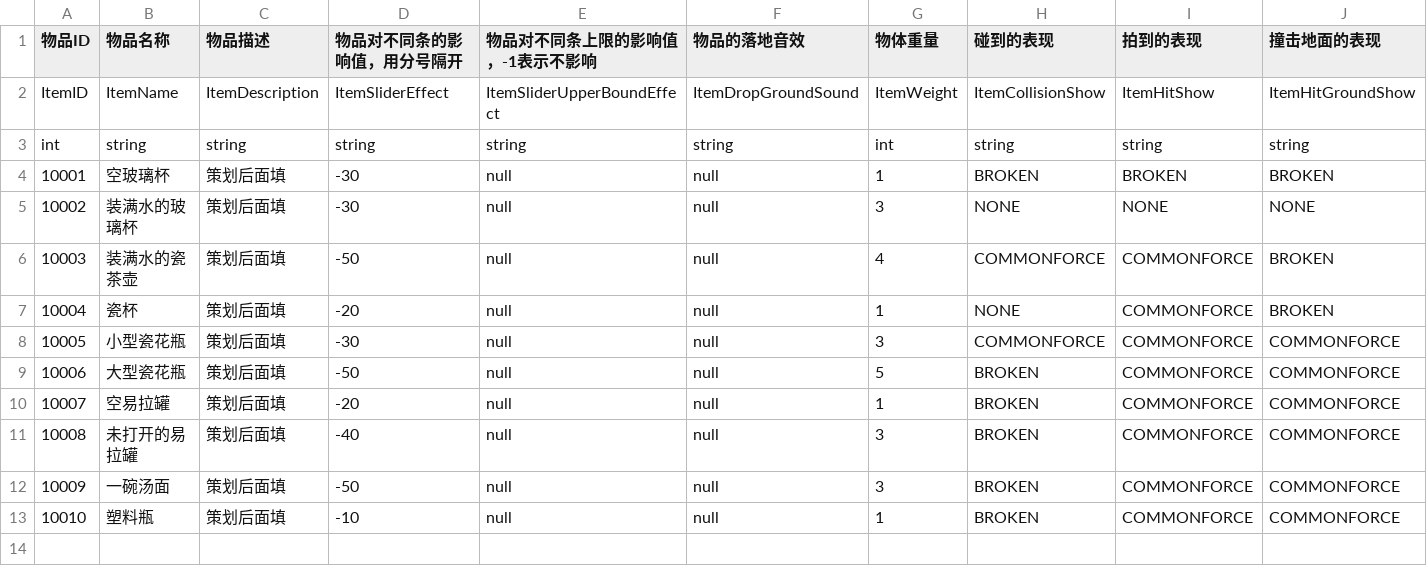
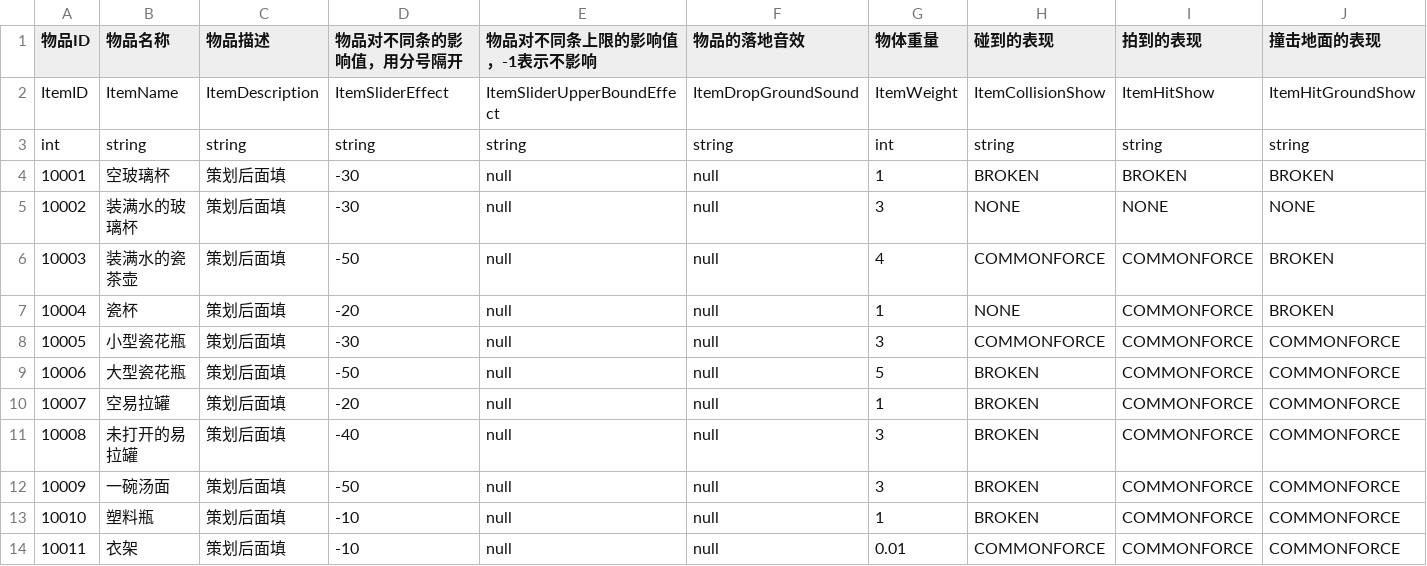
Before and after one commit to hhlovesyy/CatDreamGame, a CSV file: Assets/Designer/Designer_Tool/CSV2CS/Document/CatgameCommonItem.csv, drawn as a sheet; only a part is shown; rows hold the shown columns only; the diff names each change by its address in the sheet, - before the commit and + after, or states it on an @@ line.

```diff
--- a/Assets/Designer/Designer_Tool/CSV2CS/Document/CatgameCommonItem.csv
+++ b/Assets/Designer/Designer_Tool/CSV2CS/Document/CatgameCommonItem.csv
+row 14: 10011 | 衣架 | 策划后面填 | -10 | null | null | 0.01 | COMMONFORCE | COMMONFORCE | COMMONFORCE
```
Also changed, not shown: 6 other files.
